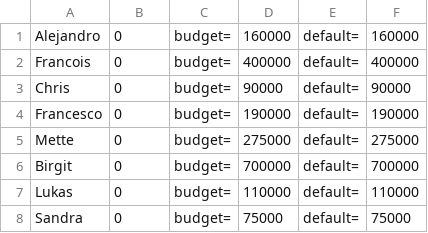
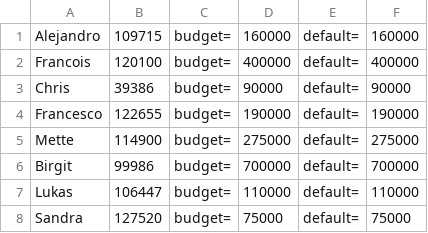
Before and after one commit to nhatlam96/gui-xtraktor, a CSV file: resources/csv/Bidders.csv, drawn as a sheet.

```diff
--- a/resources/csv/Bidders.csv
+++ b/resources/csv/Bidders.csv
@@ -1,8 +1,8 @@
-Alejandro,0,budget=,160000,default=,160000
-Francois,0,budget=,400000,default=,400000
-Chris,0,budget=,90000,default=,90000
-Francesco,0,budget=,190000,default=,190000
-Mette,0,budget=,275000,default=,275000
-Birgit,0,budget=,700000,default=,700000
-Lukas,0,budget=,110000,default=,110000
-Sandra,0,budget=,75000,default=,75000
+Alejandro,109715,budget=,160000,default=,160000
+Francois,120100,budget=,400000,default=,400000
+Chris,39386,budget=,90000,default=,90000
+Francesco,122655,budget=,190000,default=,190000
+Mette,114900,budget=,275000,default=,275000
+Birgit,99986,budget=,700000,default=,700000
+Lukas,106447,budget=,110000,default=,110000
+Sandra,127520,budget=,75000,default=,75000
```
Also changed, not shown: resources/csv/Inventar.csv, 6 other files.
